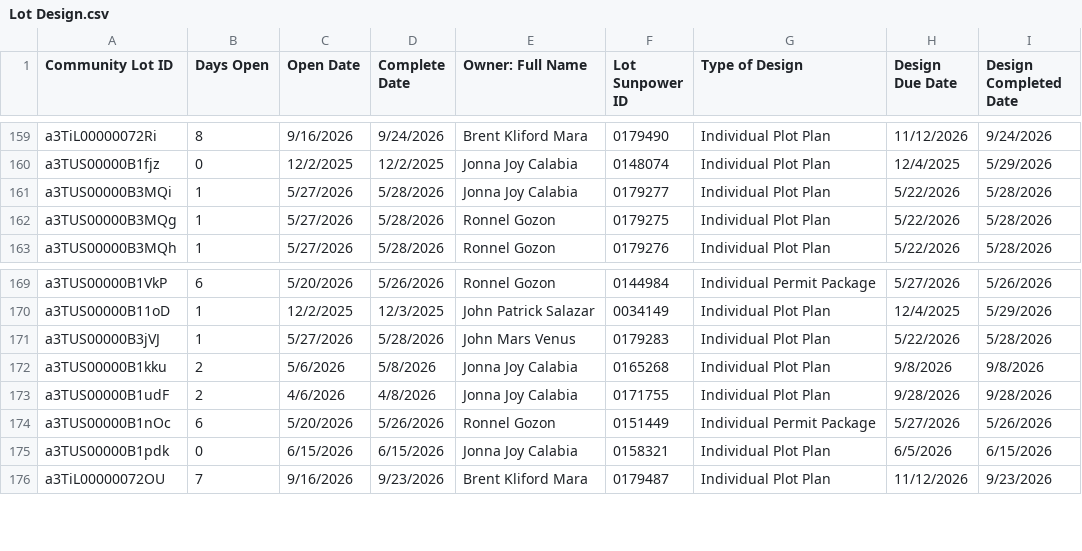
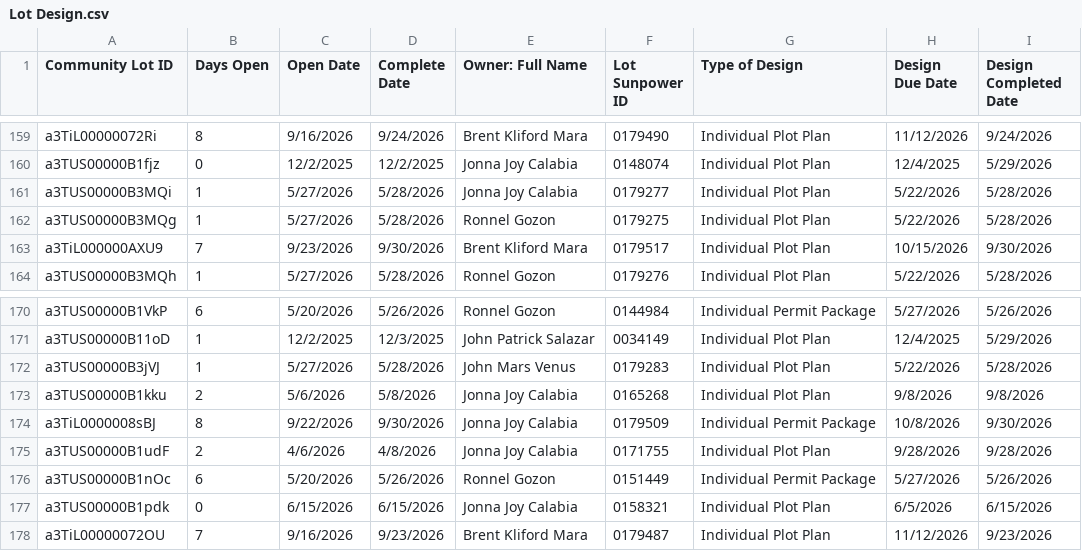
Before and after one commit to newhomes-ops/design-andon, a CSV file: Lot Design.csv, drawn as a sheet; only a part is shown, gaps mark what is left out; the diff names each change by its address in the sheet, - before the commit and + after, or states it on an @@ line.

Commit message:
Auto-sync SFDC reports 2026-09-30 21:02

```diff
--- a/Lot Design.csv
+++ b/Lot Design.csv
+row 163: a3TiL000000AXU9 | 7 | 9/23/2026 | 9/30/2026 | Brent Kliford Mara | 0179517 | Individual Plot Plan | 10/15/2026 | 9/30/2026
+row 174: a3TiL0000008sBJ | 8 | 9/22/2026 | 9/30/2026 | Jonna Joy Calabia | 0179509 | Individual Permit Package | 10/8/2026 | 9/30/2026
```
